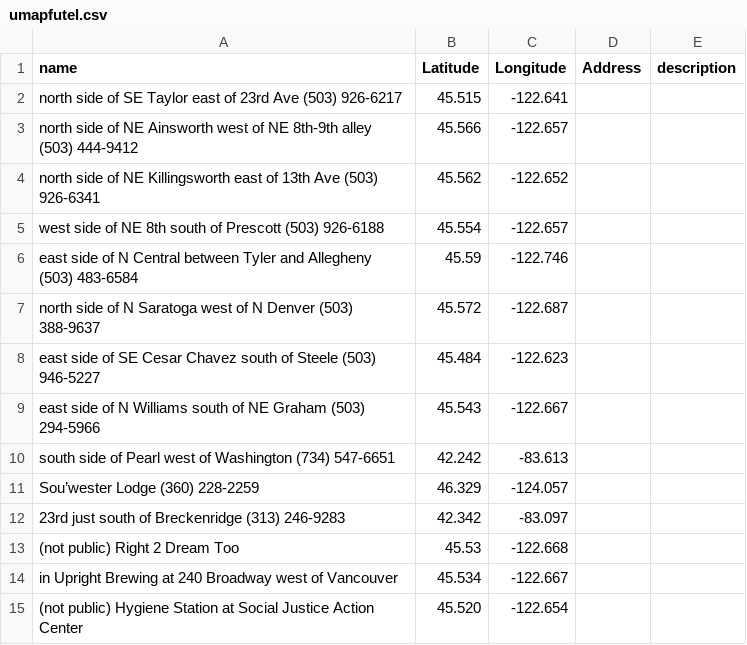
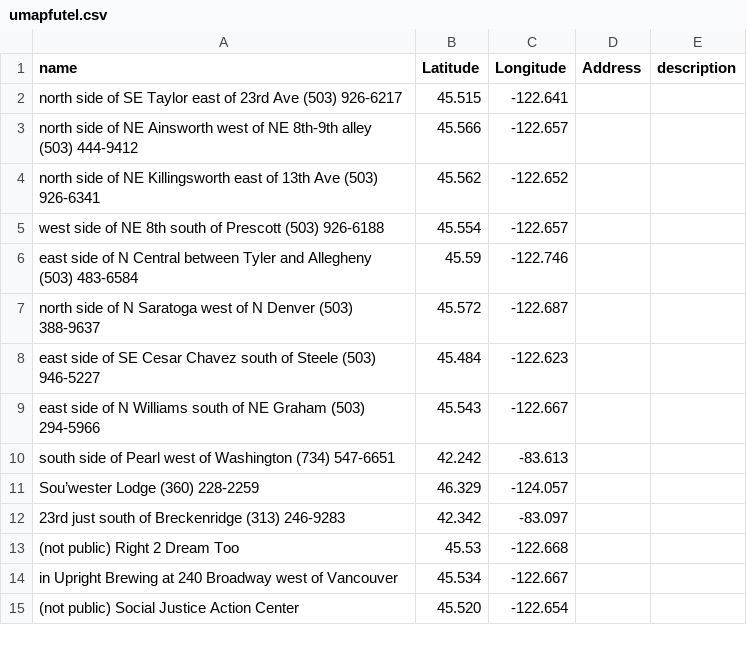
Before and after one commit to kra/futel, a CSV file: media/map/umapfutel.csv, drawn as a sheet.

Commit message:
updated map maintenance instructions and folder names

```diff
--- a/media/map/umapfutel.csv
+++ b/media/map/umapfutel.csv
@@ -14,2 +14,2 @@ Sou’wester Lodge (360) 228-2259,46.329,-124.057,,
 in Upright Brewing at 240 Broadway west of Vancouver,45.534,-122.667,,
-(not public) Hygiene Station at Social Justice Action Center,45.520,-122.654,,
+(not public) Social Justice Action Center,45.520,-122.654,,
```
Also changed, not shown: 44 other files.
